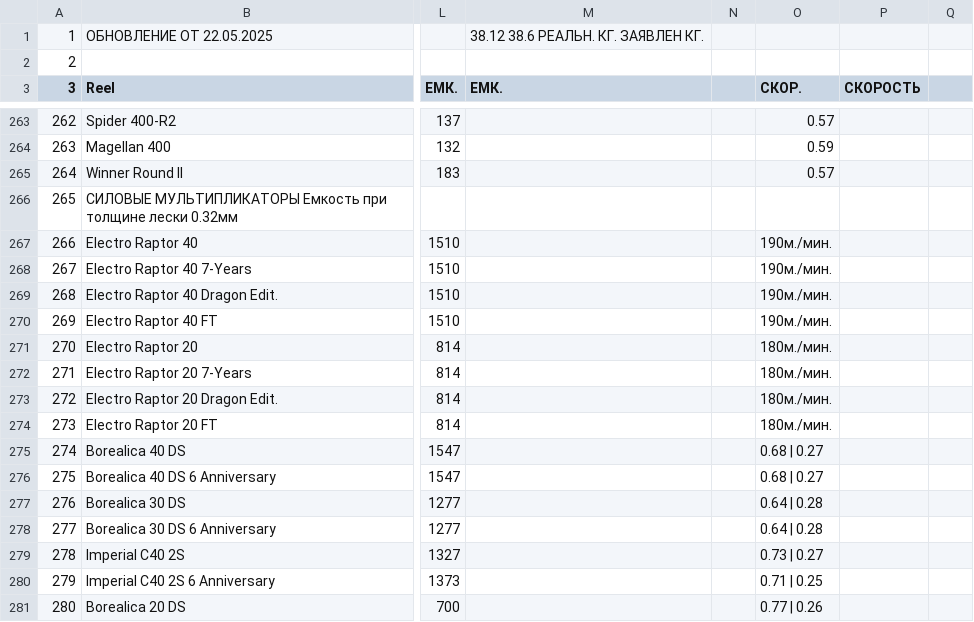
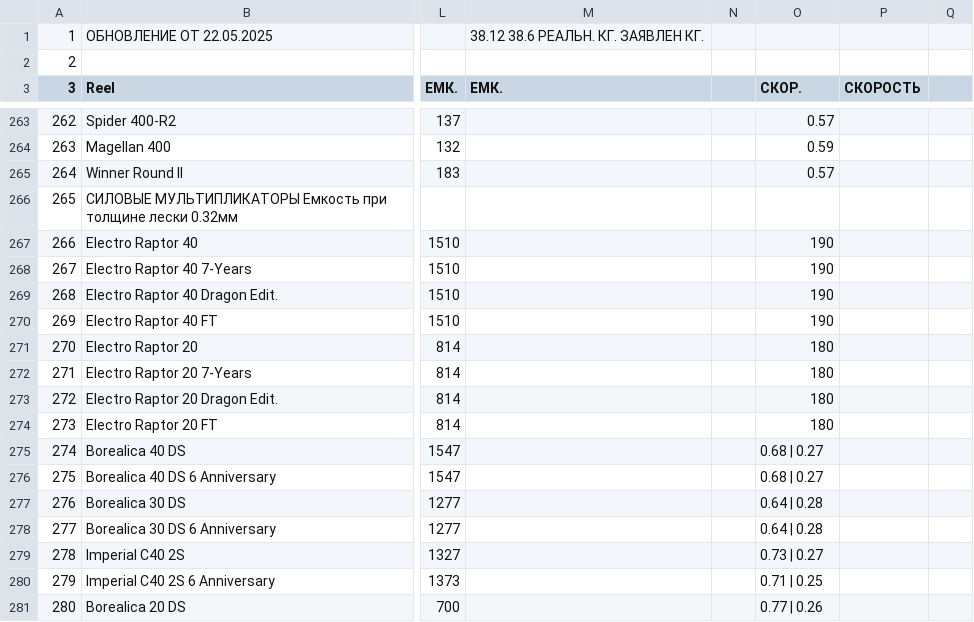
Before and after one commit to ItsBlunty/RF4-Records, a CSV file: RF4 Records/frontend/public/data/reels.csv, drawn as a sheet; only a part is shown, gaps mark what is left out; the diff names each change by its address in the sheet, - before the commit and + after, or states it on an @@ line.

```diff
--- a/RF4 Records/frontend/public/data/reels.csv
+++ b/RF4 Records/frontend/public/data/reels.csv
-O267:O270 (СКОР.): 190м./мин.
+O267:O270 (СКОР.): 190
-O271:O274 (СКОР.): 180м./мин.
+O271:O274 (СКОР.): 180
```
